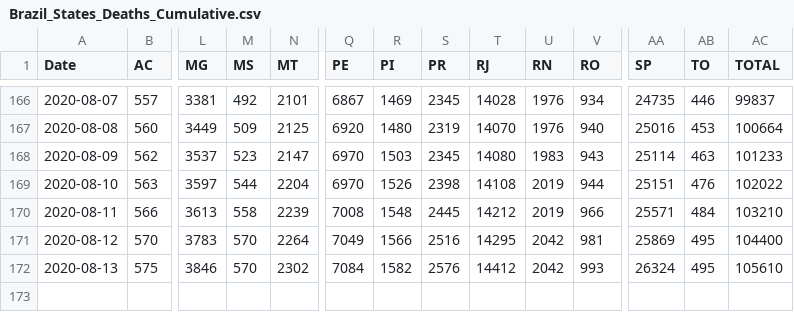
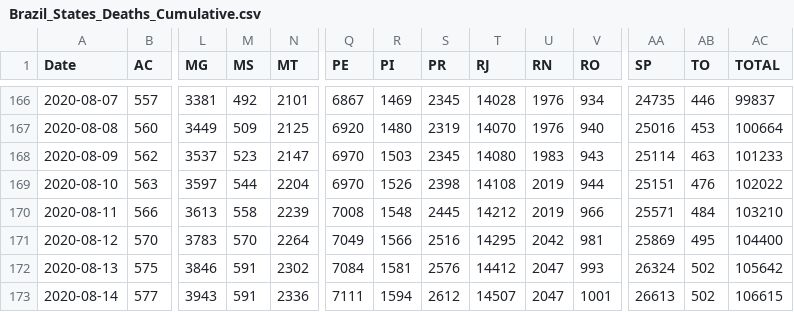
Before and after one commit to trajanikant/Global-Covid19, a CSV file: Brazil/Brazil_States_Deaths_Cumulative.csv, drawn as a sheet; only a part is shown, gaps mark what is left out; rows hold the shown columns only; the diff names each change by its address in the sheet, - before the commit and + after, or states it on an @@ line.

```diff
--- a/Brazil/Brazil_States_Deaths_Cumulative.csv
+++ b/Brazil/Brazil_States_Deaths_Cumulative.csv
-M172 (MS): 570
+M172 (MS): 591
-R172 (PI): 1582
+R172 (PI): 1581
-U172 (RN): 2042
+U172 (RN): 2047
-AB172 (TO): 495
+AB172 (TO): 502
-AC172 (TOTAL): 105610
+AC172 (TOTAL): 105642
+row 173: 2020-08-14 | 577 | 3943 | 591 | 2336 | 7111 | 1594 | 2612 | 14507 | 2047 | 1001 | 26613 | 502 | 106615
```
Also changed, not shown: Brazil/Brazil_States_Confirmed_Cumulative.csv, Brazil/Brazil_States_Confirmed_Daily.csv, 17 other files.
